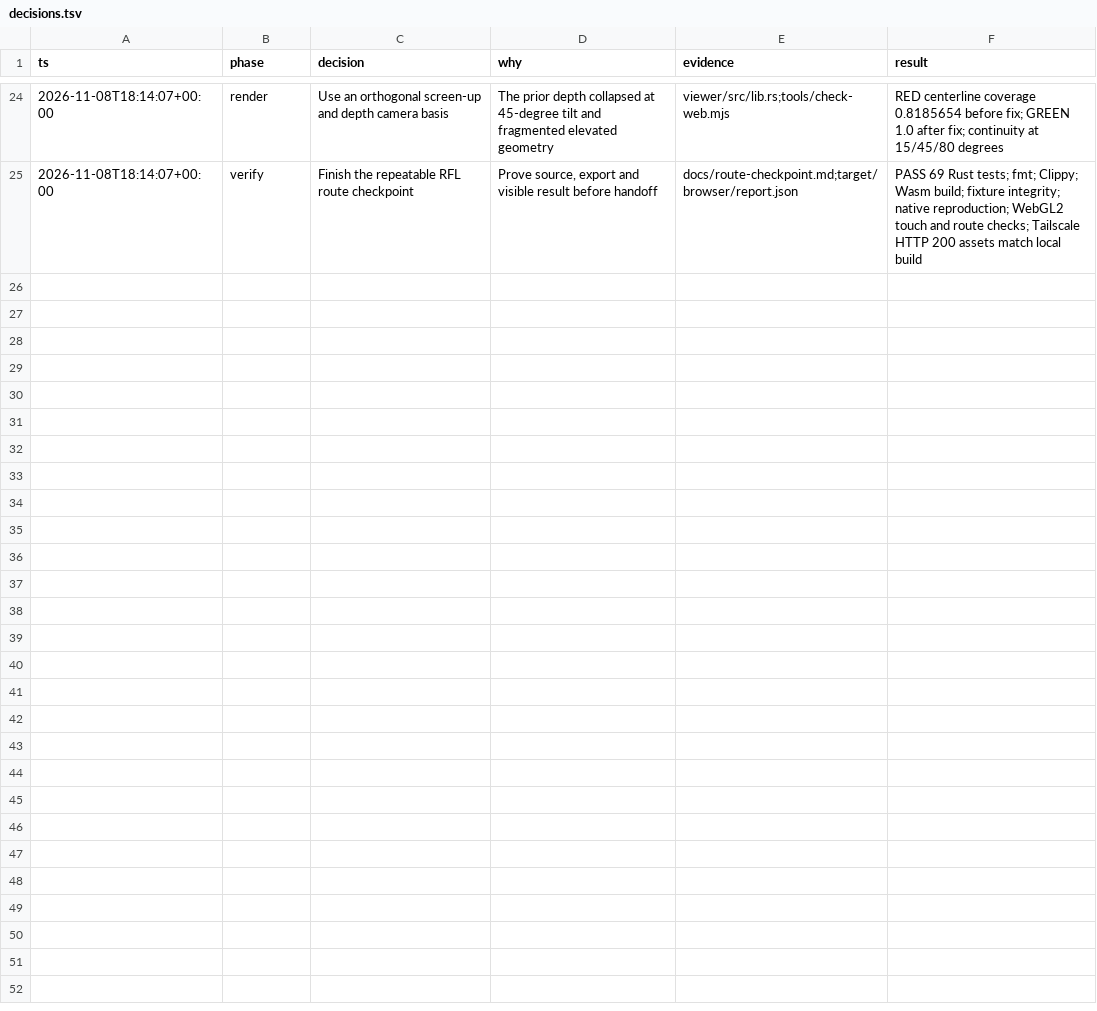
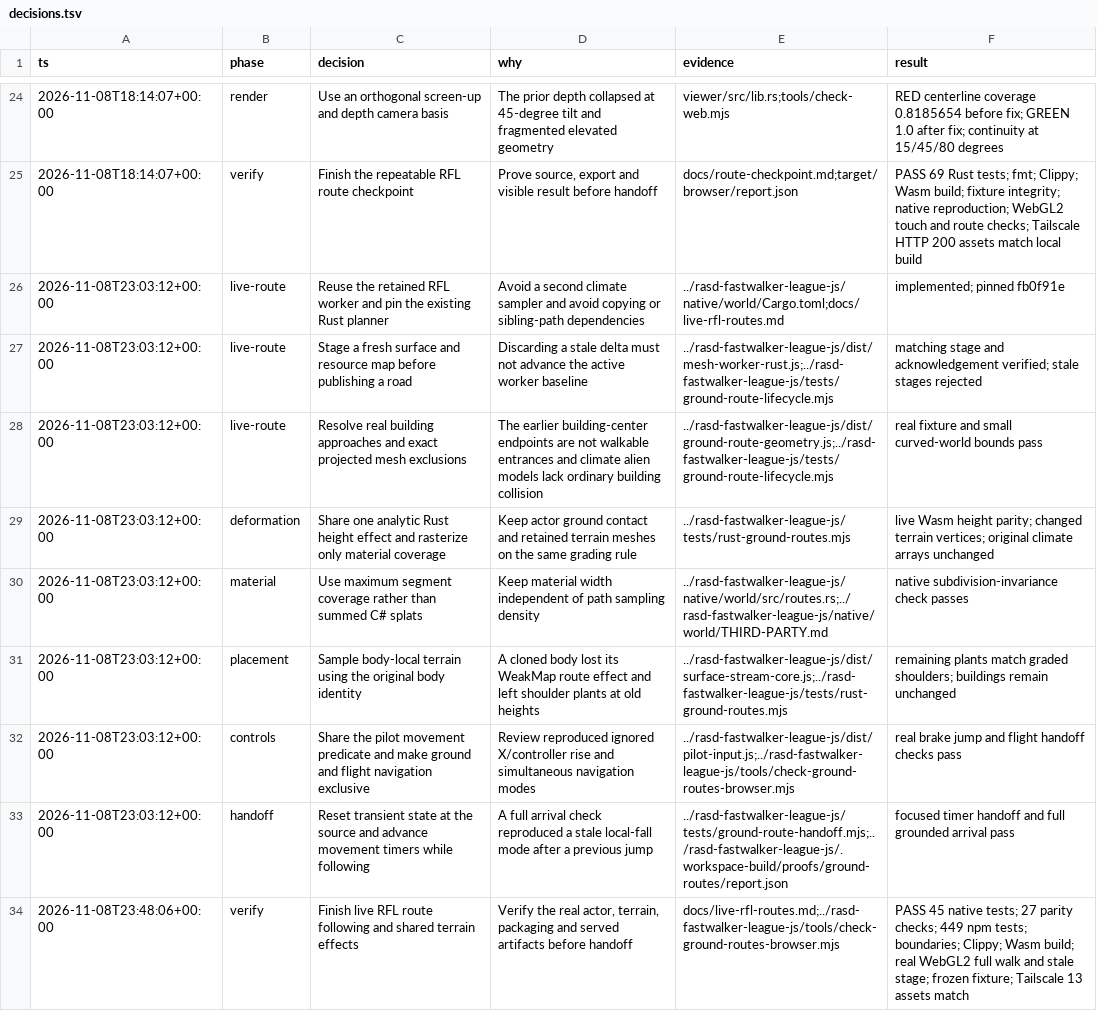
Before and after one commit to KO0I/layerprocgen-rust, a TSV file: docs/decisions.tsv, drawn as a sheet; only a part is shown, gaps mark what is left out.

Commit message:
Record completed live RFL routes and terrain integration

```diff
--- a/docs/decisions.tsv
+++ b/docs/decisions.tsv
@@ -25 +25,10 @@ ts	phase	decision	why	evidence	result
 2026-11-08T18:14:07+00:00	verify	Finish the repeatable RFL route checkpoint	Prove source, export and visible result before handoff	docs/route-checkpoint.md;target/browser/report.json	PASS 69 Rust tests; fmt; Clippy; Wasm build; fixture integrity; native reproduction; WebGL2 touch and route checks; Tailscale HTTP 200 assets match local build
+2026-11-08T23:03:12+00:00	live-route	Reuse the retained RFL worker and pin the existing Rust planner	Avoid a second climate sampler and avoid copying or sibling-path dependencies	../rasd-fastwalker-league-js/native/world/Cargo.toml;docs/live-rfl-routes.md	implemented; pinned fb0f91e
+2026-11-08T23:03:12+00:00	live-route	Stage a fresh surface and resource map before publishing a road	Discarding a stale delta must not advance the active worker baseline	../rasd-fastwalker-league-js/dist/mesh-worker-rust.js;../rasd-fastwalker-league-js/tests/ground-route-lifecycle.mjs	matching stage and acknowledgement verified; stale stages rejected
+2026-11-08T23:03:12+00:00	live-route	Resolve real building approaches and exact projected mesh exclusions	The earlier building-center endpoints are not walkable entrances and climate alien models lack ordinary building collision	../rasd-fastwalker-league-js/dist/ground-route-geometry.js;../rasd-fastwalker-league-js/tests/ground-route-lifecycle.mjs	real fixture and small curved-world bounds pass
+2026-11-08T23:03:12+00:00	deformation	Share one analytic Rust height effect and rasterize only material coverage	Keep actor ground contact and retained terrain meshes on the same grading rule	../rasd-fastwalker-league-js/tests/rust-ground-routes.mjs	live Wasm height parity; changed terrain vertices; original climate arrays unchanged
+2026-11-08T23:03:12+00:00	material	Use maximum segment coverage rather than summed C# splats	Keep material width independent of path sampling density	../rasd-fastwalker-league-js/native/world/src/routes.rs;../rasd-fastwalker-league-js/native/world/THIRD-PARTY.md	native subdivision-invariance check passes
+2026-11-08T23:03:12+00:00	placement	Sample body-local terrain using the original body identity	A cloned body lost its WeakMap route effect and left shoulder plants at old heights	../rasd-fastwalker-league-js/dist/surface-stream-core.js;../rasd-fastwalker-league-js/tests/rust-ground-routes.mjs	remaining plants match graded shoulders; buildings remain unchanged
+2026-11-08T23:03:12+00:00	controls	Share the pilot movement predicate and make ground and flight navigation exclusive	Review reproduced ignored X/controller rise and simultaneous navigation modes	../rasd-fastwalker-league-js/dist/pilot-input.js;../rasd-fastwalker-league-js/tools/check-ground-routes-browser.mjs	real brake jump and flight handoff checks pass
+2026-11-08T23:03:12+00:00	handoff	Reset transient state at the source and advance movement timers while following	A full arrival check reproduced a stale local-fall mode after a previous jump	../rasd-fastwalker-league-js/tests/ground-route-handoff.mjs;../rasd-fastwalker-league-js/.workspace-build/proofs/ground-routes/report.json	focused timer handoff and full grounded arrival pass
+2026-11-08T23:48:06+00:00	verify	Finish live RFL route following and shared terrain effects	Verify the real actor, terrain, packaging and served artifacts before handoff	docs/live-rfl-routes.md;../rasd-fastwalker-league-js/tools/check-ground-routes-browser.mjs	PASS 45 native tests; 27 parity checks; 449 npm tests; boundaries; Clippy; Wasm build; real WebGL2 full walk and stale stage; frozen fixture; Tailscale 13 assets match
```
Also changed, not shown: 3 other files.
